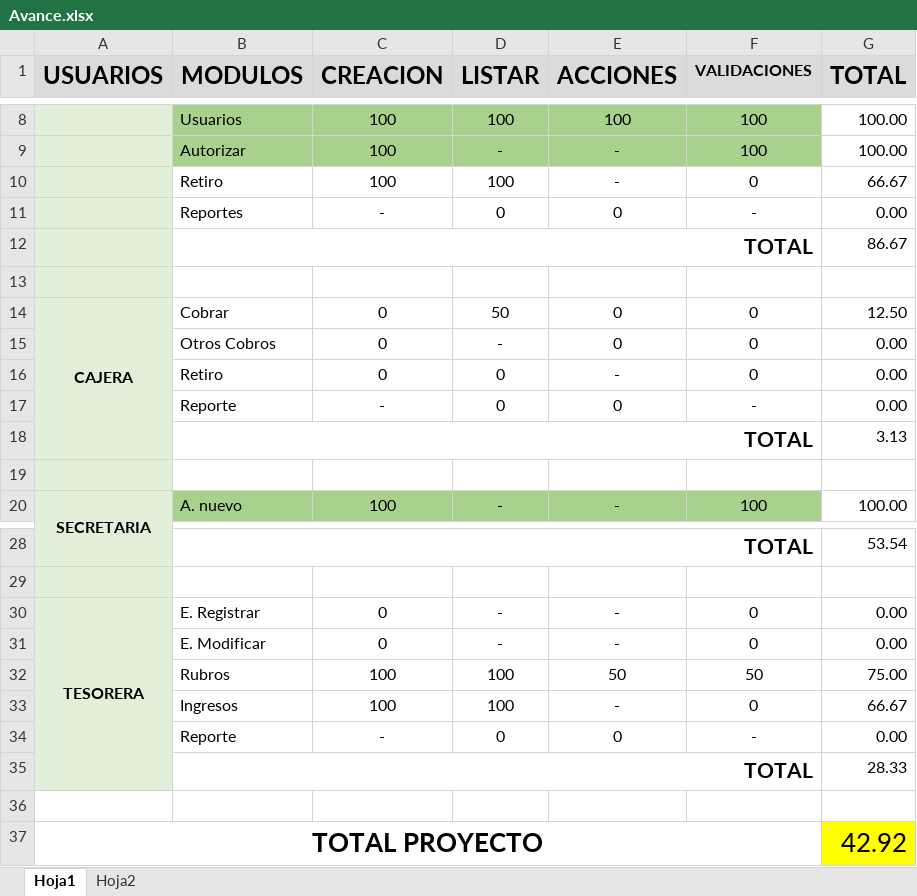
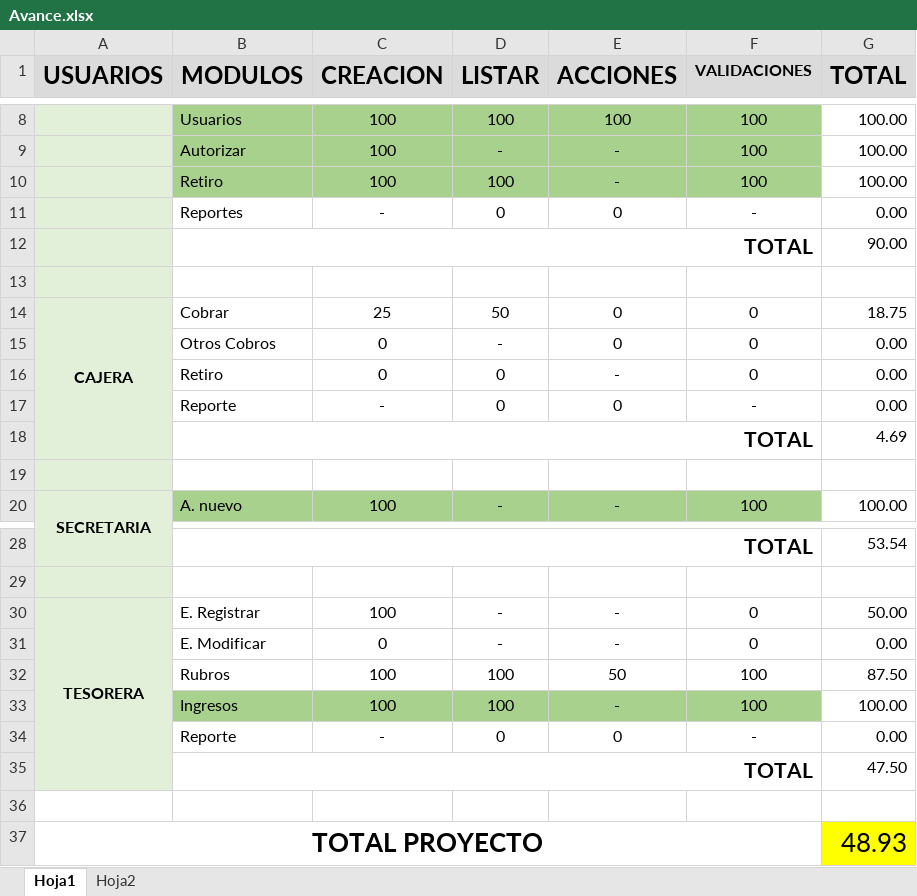
Before and after one commit to cristiancastrodc/JSORIA_GIT, an Excel workbook: Docs/Avance.xlsx, sheet Hoja1, drawn as a sheet; only a part is shown, gaps mark what is left out; values as stored, in another font and other column widths than the file's, no borders; conditional formats not drawn; the diff names each change by its address in the sheet, - before the commit and + after, or states it on an @@ line.

Commit message:
Actualizacion de Avance

```diff
--- a/Docs/Avance.xlsx (sheet Hoja1)
+++ b/Docs/Avance.xlsx (sheet Hoja1)
-B10:F10 fill: none
+B10:F10 fill: #A9D18E
-F10 (VALIDACIONES): 0
+F10 (VALIDACIONES): 100
-G10 (TOTAL): 66.67
+G10 (TOTAL): 100.00
-G12 (TOTAL): 86.67
+G12 (TOTAL): 90.00
-C14 (CREACION): 0
+C14 (CREACION): 25
-G14 (TOTAL): 12.50
+G14 (TOTAL): 18.75
-G18 (TOTAL): 3.13
+G18 (TOTAL): 4.69
-C30 (CREACION): 0
+C30 (CREACION): 100
-G30 (TOTAL): 0.00
+G30 (TOTAL): 50.00
-F32 (VALIDACIONES): 50
+F32 (VALIDACIONES): 100
-G32 (TOTAL): 75.00
+G32 (TOTAL): 87.50
-B33:F33 fill: none
+B33:F33 fill: #A9D18E
-F33 (VALIDACIONES): 0
+F33 (VALIDACIONES): 100
-G33 (TOTAL): 66.67
+G33 (TOTAL): 100.00
-G35 (TOTAL): 28.33
+G35 (TOTAL): 47.50
-G37 (TOTAL): 42.92
+G37 (TOTAL): 48.93
```
